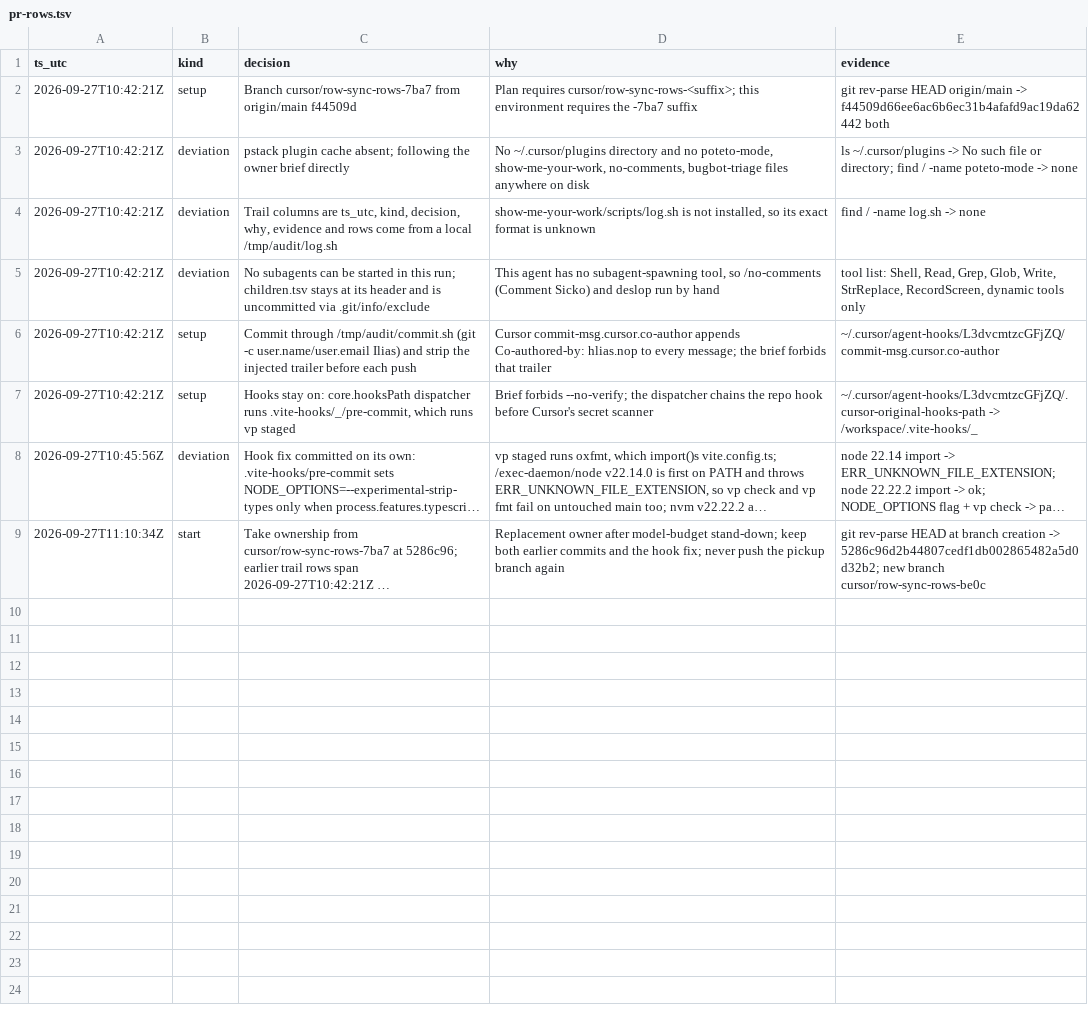
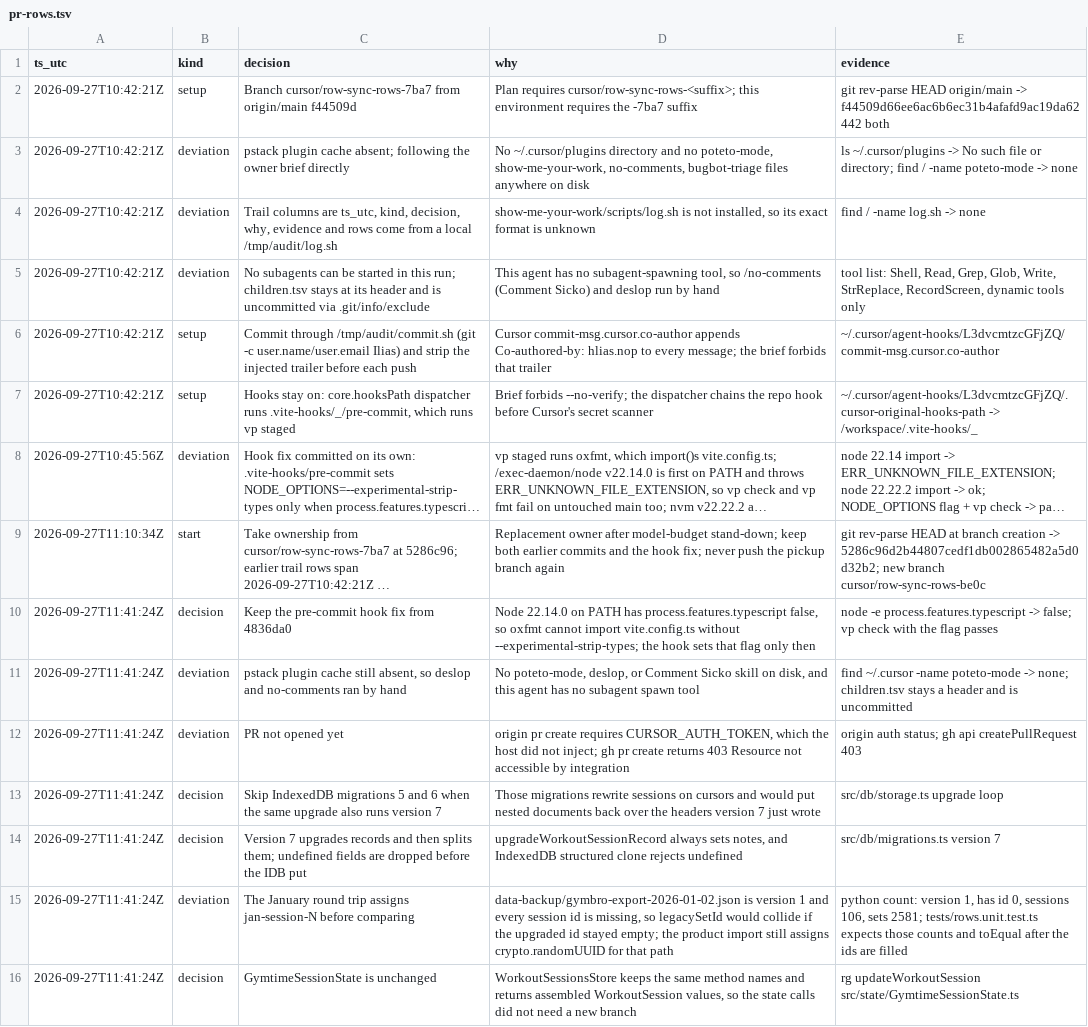
Before and after one commit to nop33/jimbro, a TSV file: .audit/pr-rows.tsv, drawn as a sheet; long unchanged cells end in …; the diff names each change by its address in the sheet, - before the commit and + after, or states it on an @@ line.

Commit message:
chore(audit): record pr-rows implementation decisions

```diff
--- a/.audit/pr-rows.tsv
+++ b/.audit/pr-rows.tsv
+row 10: 2026-09-27T11:41:24Z | decision | Keep the pre-commit hook fix from 4836da0 | Node 22.14.0 on PATH has process.features.typescript false, so oxfmt cannot import vite.config.ts without --experimental-strip-types; the hook sets that flag only then | node -e process.features.typescript -> false; vp check with the flag passes
+row 11: 2026-09-27T11:41:24Z | deviation | pstack plugin cache still absent, so deslop and no-comments ran by hand | No poteto-mode, deslop, or Comment Sicko skill on disk, and this agent has no subagent spawn tool | find ~/.cursor -name poteto-mode -> none; children.tsv stays a header and is uncommitted
+row 12: 2026-09-27T11:41:24Z | deviation | PR not opened yet | origin pr create requires CURSOR_AUTH_TOKEN, which the host did not inject; gh pr create returns 403 Resource not accessible by integration | origin auth status; gh api createPullRequest 403
+row 13: 2026-09-27T11:41:24Z | decision | Skip IndexedDB migrations 5 and 6 when the same upgrade also runs version 7 | Those migrations rewrite sessions on cursors and would put nested documents back over the headers version 7 just wrote | src/db/storage.ts upgrade loop
+row 14: 2026-09-27T11:41:24Z | decision | Version 7 upgrades records and then splits them; undefined fields are dropped before the IDB put | upgradeWorkoutSessionRecord always sets notes, and IndexedDB structured clone rejects undefined | src/db/migrations.ts version 7
+row 15: 2026-09-27T11:41:24Z | deviation | The January round trip assigns jan-session-N before comparing | data-backup/gymbro-export-2026-01-02.json is version 1 and every session id is missing, so legacySetId would collide if the upgraded id stayed empty; the product import still assigns crypto.randomUUID for that path | python count: version 1, has id 0, sessions 106, sets 2581; tests/rows.unit.test.ts expects those counts and toEqual after the ids are filled
+row 16: 2026-09-27T11:41:24Z | decision | GymtimeSessionState is unchanged | WorkoutSessionsStore keeps the same method names and returns assembled WorkoutSession values, so the state calls did not need a new branch | rg updateWorkoutSession src/state/GymtimeSessionState.ts
```
